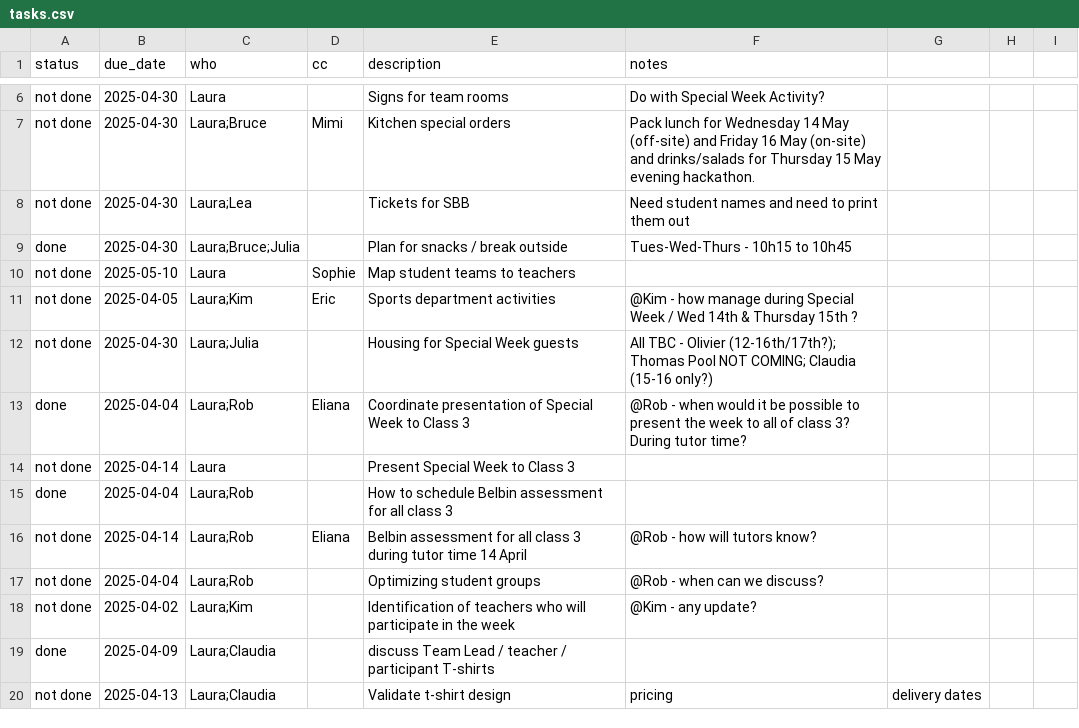
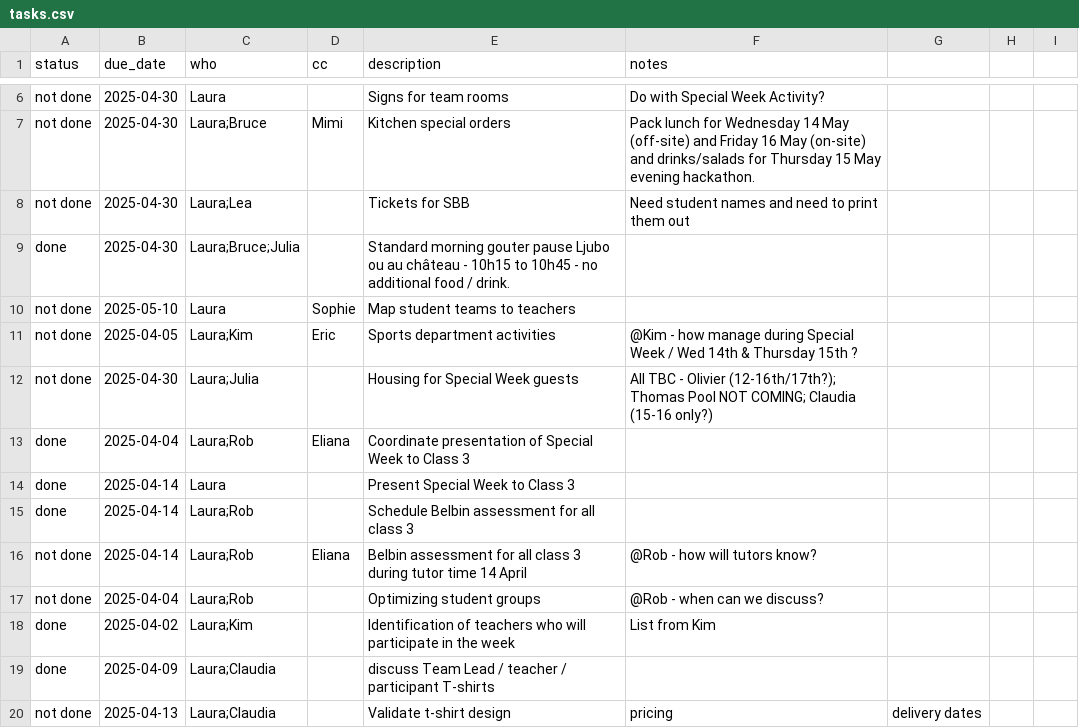
Before and after one commit to virtualaura/specialweek-2026, a CSV file: tasks.csv, drawn as a sheet; only a part is shown, gaps mark what is left out; the diff covers the shown part only.

Commit message:
Update tasks.csv

```diff
--- a/tasks.csv
+++ b/tasks.csv
@@ -8,3 +8,3 @@ not done,2025-04-30,Laura;Bruce,Mimi,Kitchen special orders,Pack lunch for Wedne
 not done,2025-04-30,Laura;Lea,,Tickets for SBB,Need student names and need to print them out
-done,2025-04-30,Laura;Bruce;Julia,,Plan for snacks / break outside,Tues-Wed-Thurs - 10h15 to 10h45
+done,2025-04-30,Laura;Bruce;Julia,,Standard morning gouter pause Ljubo ou au château - 10h15 to 10h45 - no additional food / drink.
 not done,2025-05-10,Laura,Sophie,Map student teams to teachers
@@ -12,8 +12,8 @@ not done,2025-04-05,Laura;Kim,Eric,Sports department activities, @Kim - how mana
 not done,2025-04-30,Laura;Julia,,Housing for Special Week guests,All TBC - Olivier (12-16th/17th?); Thomas Pool NOT COMING; Claudia (15-16 only?)
-done,2025-04-04,Laura;Rob,Eliana,Coordinate presentation of Special Week to Class 3,@Rob - when would it be possible to present the week to all of class 3? During tutor time?
-not done,2025-04-14,Laura,,Present Special Week to Class 3,
-done,2025-04-04,Laura;Rob,,How to schedule Belbin assessment for all class 3,
+done,2025-04-04,Laura;Rob,Eliana,Coordinate presentation of Special Week to Class 3,
+done,2025-04-14,Laura,,Present Special Week to Class 3,
+done,2025-04-14,Laura;Rob,,Schedule Belbin assessment for all class 3,
 not done,2025-04-14,Laura;Rob,Eliana,Belbin assessment for all class 3 during tutor time 14 April,@Rob - how will tutors know?
 not done,2025-04-04,Laura;Rob,,Optimizing student groups,@Rob - when can we discuss?
-not done,2025-04-02,Laura;Kim,,Identification of teachers who will participate in the week,@Kim - any update?
+done,2025-04-02,Laura;Kim,,Identification of teachers who will participate in the week,List from Kim
 done,2025-04-09,Laura;Claudia,,discuss Team Lead / teacher / participant T-shirts
```
Also changed, not shown: 2 added rows, 1 removed row and 5 edited cells elsewhere in this file.
